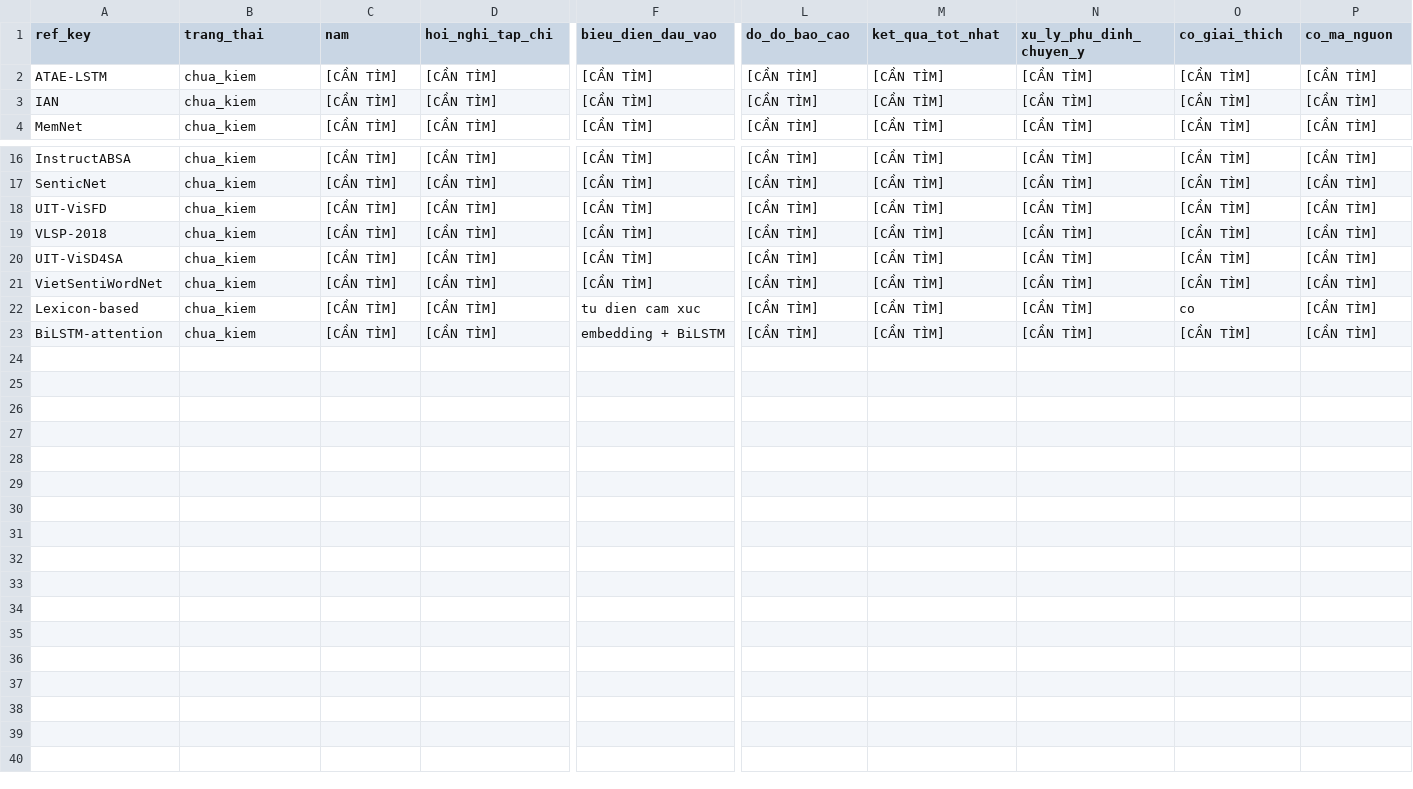
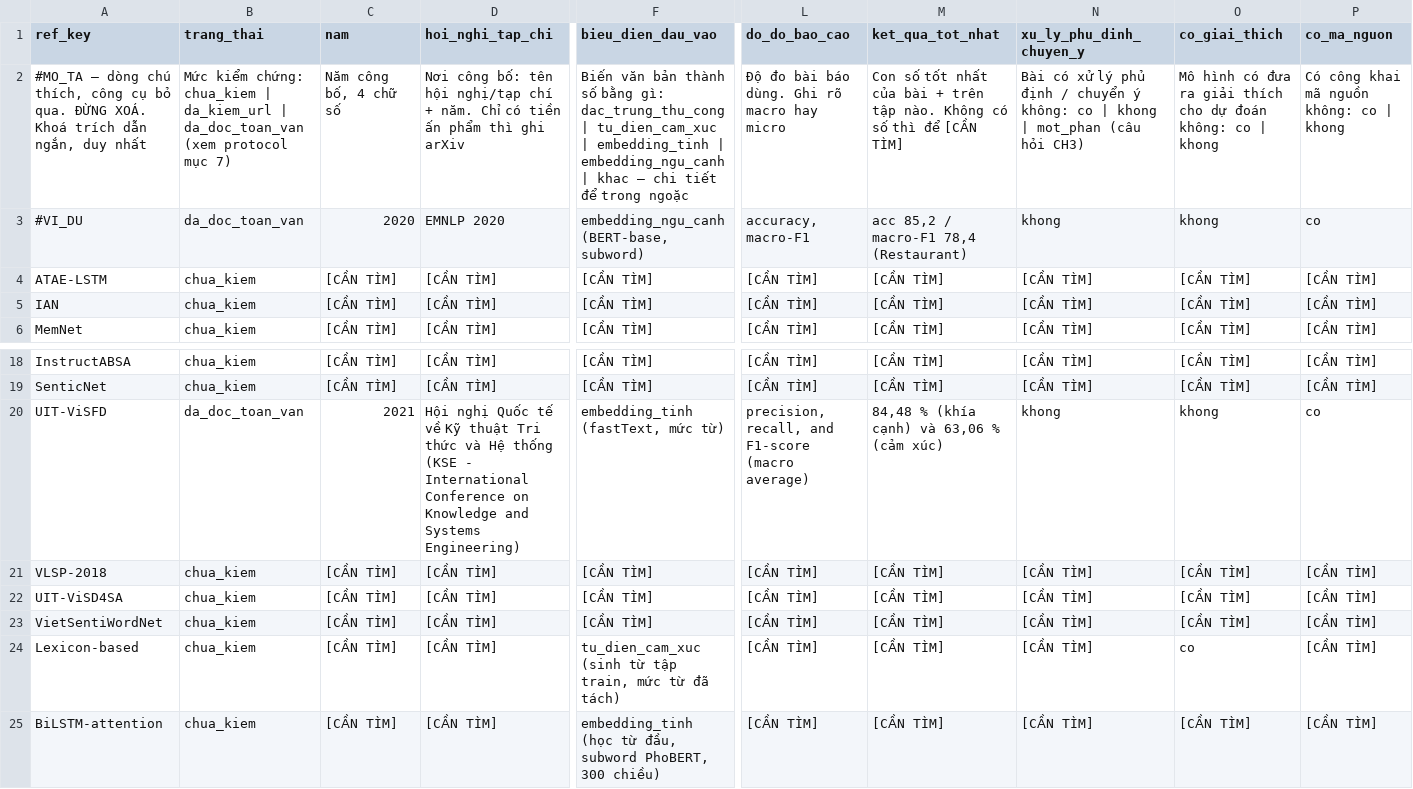
Before and after one commit to 2611326-NguyenMinhTrong/nsmgat-vietnamese-absa, a CSV file: chuyende1/survey/survey_matrix.csv, drawn as a sheet; only a part is shown, gaps mark what is left out; addresses are those after the commit; rows hold the shown columns only; the diff covers the shown part only; the diff names each change by its address in the sheet, - before the commit and + after, or states it on an @@ line.

```diff
--- a/chuyende1/survey/survey_matrix.csv
+++ b/chuyende1/survey/survey_matrix.csv
+row 2: #MO_TA — dòng chú thích, công cụ bỏ qua. ĐỪNG XOÁ. Khoá trích dẫn ngắn, duy nhất | Mức kiểm chứng: chua_kiem | da_kiem_url | da_doc_toan_van (xem protocol mục 7) | Năm công bố, 4 chữ số | Nơi công bố: tên hội nghị/tạp chí + năm. Chỉ có tiền ấn phẩm thì ghi arXiv | Biến văn bản thành số bằng gì: dac_trung_thu_cong | tu_dien_cam_xuc | embedding_tinh | embedding_ngu_canh | khac — chi tiết để trong ngoặc | Độ đo bài báo dùng. Ghi rõ macro hay micro | Con số tốt nhất của bài + trên tập nào. Không có số thì để [CẦN TÌM] | Bài có xử lý phủ định / chuyển ý không: co | khong | mot_phan (câu hỏi CH3) | Mô hình có đưa ra giải thích cho dự đoán không: co | khong | Có công khai mã nguồn không: co | khong
+row 3: #VI_DU | da_doc_toan_van | 2020 | EMNLP 2020 | embedding_ngu_canh (BERT-base, subword) | accuracy, macro-F1 | acc 85,2 / macro-F1 78,4 (Restaurant) | khong | khong | co
-B20 (trang_thai): chua_kiem
+B20 (trang_thai): da_doc_toan_van
-C20 (nam): [CẦN TÌM]
+C20 (nam): 2021
-D20 (hoi_nghi_tap_chi): [CẦN TÌM]
+D20 (hoi_nghi_tap_chi): Hội nghị Quốc tế về Kỹ thuật Tri thức và Hệ thống (KSE - International Conference on Knowledge and Systems Engineering)
-F20 (bieu_dien_dau_vao): [CẦN TÌM]
+F20 (bieu_dien_dau_vao): embedding_tinh (fastText, mức từ)
-L20 (do_do_bao_cao): [CẦN TÌM]
+L20 (do_do_bao_cao): precision, recall, and F1-score (macro average)
-M20 (ket_qua_tot_nhat): [CẦN TÌM]
+M20 (ket_qua_tot_nhat): 84,48 % (khía cạnh) và 63,06 % (cảm xúc)
-N20 (xu_ly_phu_dinh_chuyen_y): [CẦN TÌM]
+N20 (xu_ly_phu_dinh_chuyen_y): khong
-O20 (co_giai_thich): [CẦN TÌM]
+O20 (co_giai_thich): khong
-P20 (co_ma_nguon): [CẦN TÌM]
+P20 (co_ma_nguon): co
-F24 (bieu_dien_dau_vao): tu dien cam xuc
+F24 (bieu_dien_dau_vao): tu_dien_cam_xuc (sinh từ tập train, mức từ đã tách)
-F25 (bieu_dien_dau_vao): embedding + BiLSTM
+F25 (bieu_dien_dau_vao): embedding_tinh (học từ đầu, subword PhoBERT, 300 chiều)
```
Also changed, not shown: 2 edited cells elsewhere in this file, 6 other files.
